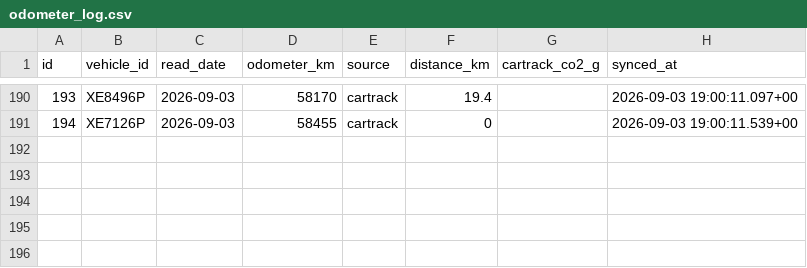
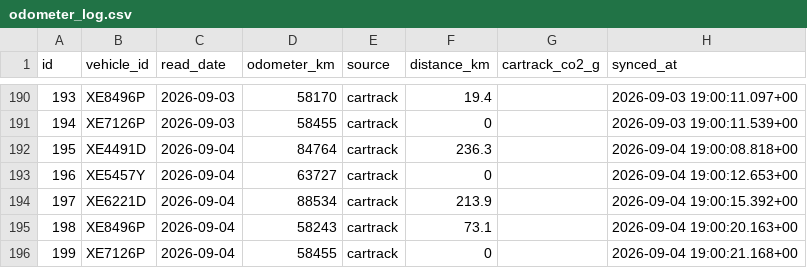
Before and after one commit to Vionski/lirich-ops, a CSV file: backups/csv/odometer_log.csv, drawn as a sheet; only a part is shown, gaps mark what is left out.

```diff
--- a/backups/csv/odometer_log.csv
+++ b/backups/csv/odometer_log.csv
@@ -191 +191,6 @@ id,vehicle_id,read_date,odometer_km,source,distance_km,cartrack_co2_g,synced_at
 194,XE7126P,2026-09-03,58455,cartrack,0,,2026-09-03 19:00:11.539+00
+195,XE4491D,2026-09-04,84764,cartrack,236.3,,2026-09-04 19:00:08.818+00
+196,XE5457Y,2026-09-04,63727,cartrack,0,,2026-09-04 19:00:12.653+00
+197,XE6221D,2026-09-04,88534,cartrack,213.9,,2026-09-04 19:00:15.392+00
+198,XE8496P,2026-09-04,58243,cartrack,73.1,,2026-09-04 19:00:20.163+00
+199,XE7126P,2026-09-04,58455,cartrack,0,,2026-09-04 19:00:21.168+00
```
Also changed, not shown: backups/csv/enquiries.csv, backups/csv/fuel_log.csv, 21 other files.
